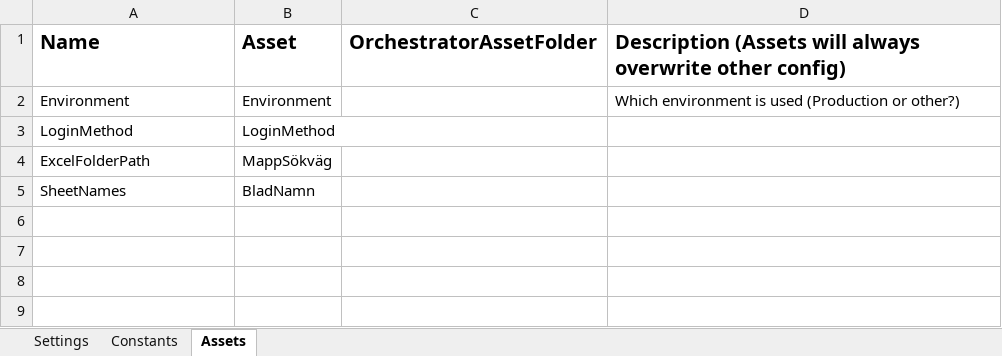
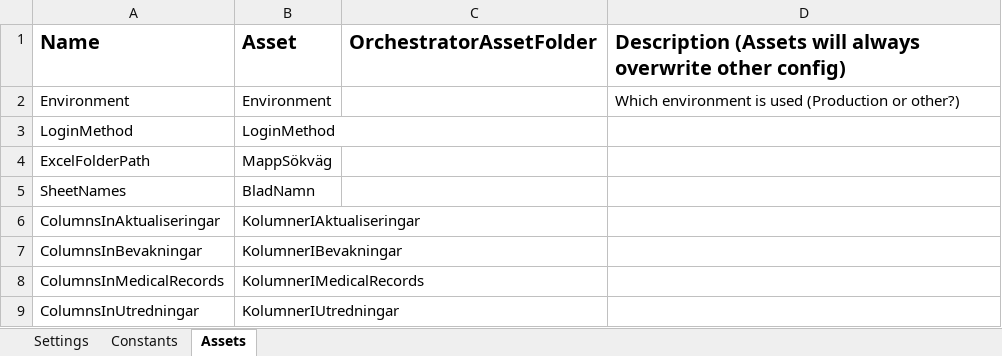
Before and after one commit to Sundsvallskommun/RPA-Planeringsautomatisering, an Excel workbook: Data/Config.xlsx, sheet Assets, drawn as a sheet; values as stored, in another font and other column widths than the file's, no borders; the diff names each change by its address in the sheet, - before the commit and + after, or states it on an @@ line.

Commit message:
Fix: Updated sum and compare excel and procapita.

```diff
--- a/Data/Config.xlsx (sheet Assets)
+++ b/Data/Config.xlsx (sheet Assets)
+row 6: ColumnsInAktualiseringar | KolumnerIAktualiseringar
+row 7: ColumnsInBevakningar | KolumnerIBevakningar
+row 8: ColumnsInMedicalRecords | KolumnerIMedicalRecords
+row 9: ColumnsInUtredningar | KolumnerIUtredningar
```
Also changed, not shown: 24 other files.
